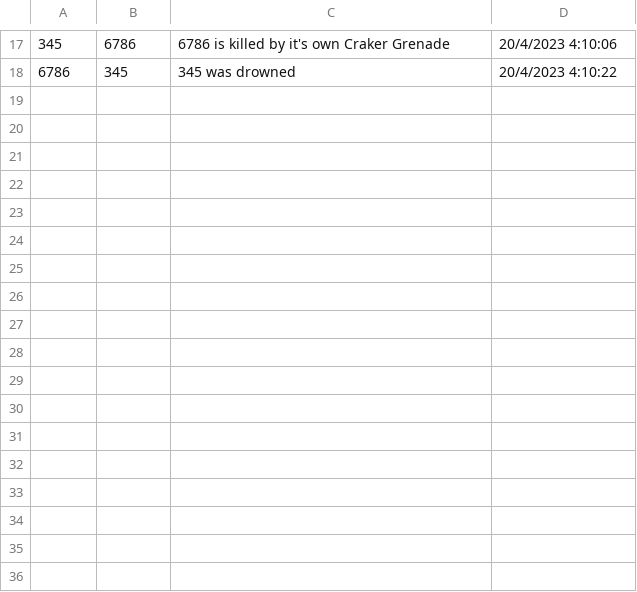
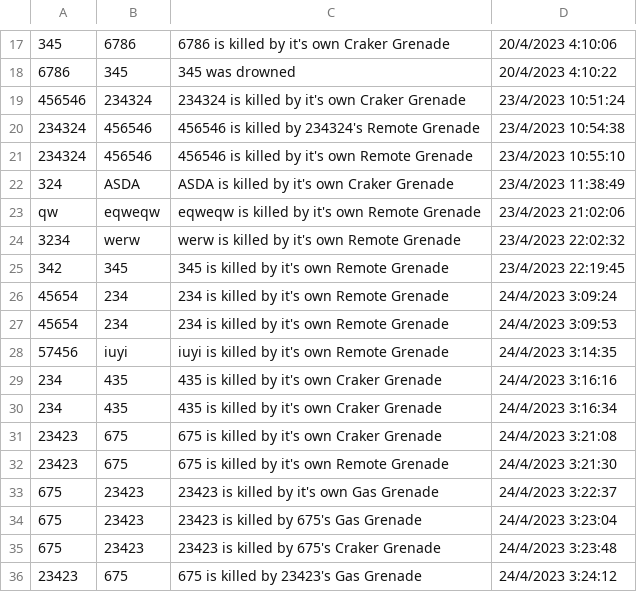
Before and after one commit to Shonosuge-Jacky/COMP3329, a CSV file: Assets/Resources/TestCSV.csv, drawn as a sheet; only a part is shown, gaps mark what is left out; the diff names each change by its address in the sheet, - before the commit and + after, or states it on an @@ line.

```diff
--- a/Assets/Resources/TestCSV.csv
+++ b/Assets/Resources/TestCSV.csv
+row 19: 456546 | 234324 | 234324 is killed by it's own Craker Grenade | 23/4/2023 10:51:24
+row 20: 234324 | 456546 | 456546 is killed by 234324's Remote Grenade | 23/4/2023 10:54:38
+row 21: 234324 | 456546 | 456546 is killed by it's own Remote Grenade | 23/4/2023 10:55:10
+row 22: 324 | ASDA | ASDA is killed by it's own Craker Grenade | 23/4/2023 11:38:49
+row 23: qw | eqweqw | eqweqw is killed by it's own Remote Grenade | 23/4/2023 21:02:06
+row 24: 3234 | werw | werw is killed by it's own Remote Grenade | 23/4/2023 22:02:32
+row 25: 342 | 345 | 345 is killed by it's own Remote Grenade | 23/4/2023 22:19:45
+row 26: 45654 | 234 | 234 is killed by it's own Remote Grenade | 24/4/2023 3:09:24
+row 27: 45654 | 234 | 234 is killed by it's own Remote Grenade | 24/4/2023 3:09:53
+row 28: 57456 | iuyi | iuyi is killed by it's own Remote Grenade | 24/4/2023 3:14:35
+row 29: 234 | 435 | 435 is killed by it's own Craker Grenade | 24/4/2023 3:16:16
+row 30: 234 | 435 | 435 is killed by it's own Craker Grenade | 24/4/2023 3:16:34
+row 31: 23423 | 675 | 675 is killed by it's own Craker Grenade | 24/4/2023 3:21:08
+row 32: 23423 | 675 | 675 is killed by it's own Remote Grenade | 24/4/2023 3:21:30
+row 33: 675 | 23423 | 23423 is killed by it's own Gas Grenade | 24/4/2023 3:22:37
+row 34: 675 | 23423 | 23423 is killed by 675's Gas Grenade | 24/4/2023 3:23:04
+row 35: 675 | 23423 | 23423 is killed by 675's Craker Grenade | 24/4/2023 3:23:48
+row 36: 23423 | 675 | 675 is killed by 23423's Gas Grenade | 24/4/2023 3:24:12
```
Also changed, not shown: 10 other files.
